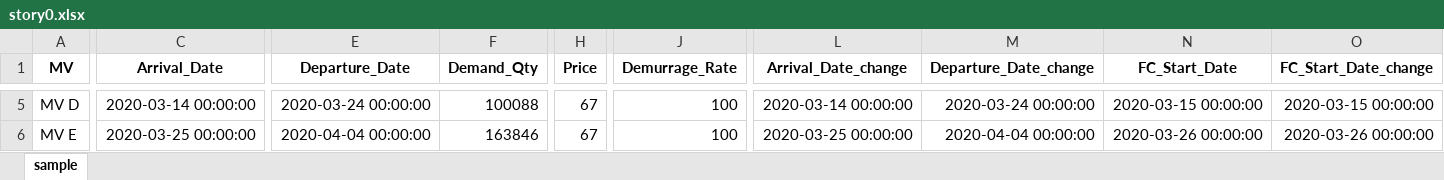
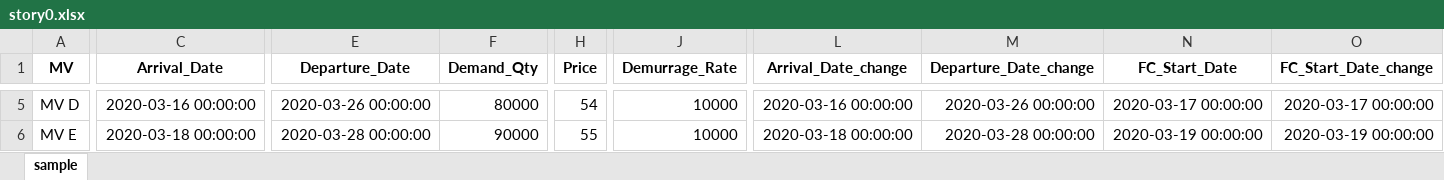
Before and after one commit to Donsuno/conda, an Excel workbook: archieves/story0.xlsx, sheet sample, drawn as a sheet; only a part is shown, gaps mark what is left out; values as stored, in another font and other column widths than the file's, no borders; the diff covers the shown part only; the diff names each change by its address in the sheet, - before the commit and + after, or states it on an @@ line.

```diff
--- a/archieves/story0.xlsx (sheet sample)
+++ b/archieves/story0.xlsx (sheet sample)
-C5 (Arrival_Date): 2020-03-14 00:00:00
+C5 (Arrival_Date): 2020-03-16 00:00:00
-E5 (Departure_Date): 2020-03-24 00:00:00
+E5 (Departure_Date): 2020-03-26 00:00:00
-F5 (Demand_Qty): 100088
+F5 (Demand_Qty): 80000
-H5 (Price): 67
+H5 (Price): 54
-J5:J6 (Demurrage_Rate): 100
+J5:J6 (Demurrage_Rate): 10000
-L5 (Arrival_Date_change): 2020-03-14 00:00:00
+L5 (Arrival_Date_change): 2020-03-16 00:00:00
-M5 (Departure_Date_change): 2020-03-24 00:00:00
+M5 (Departure_Date_change): 2020-03-26 00:00:00
-N5 (FC_Start_Date): 2020-03-15 00:00:00
+N5 (FC_Start_Date): 2020-03-17 00:00:00
-O5 (FC_Start_Date_change): 2020-03-15 00:00:00
+O5 (FC_Start_Date_change): 2020-03-17 00:00:00
-C6 (Arrival_Date): 2020-03-25 00:00:00
+C6 (Arrival_Date): 2020-03-18 00:00:00
-E6 (Departure_Date): 2020-04-04 00:00:00
+E6 (Departure_Date): 2020-03-28 00:00:00
-F6 (Demand_Qty): 163846
+F6 (Demand_Qty): 90000
-H6 (Price): 67
+H6 (Price): 55
-L6 (Arrival_Date_change): 2020-03-25 00:00:00
+L6 (Arrival_Date_change): 2020-03-18 00:00:00
-M6 (Departure_Date_change): 2020-04-04 00:00:00
+M6 (Departure_Date_change): 2020-03-28 00:00:00
-N6 (FC_Start_Date): 2020-03-26 00:00:00
+N6 (FC_Start_Date): 2020-03-19 00:00:00
-O6 (FC_Start_Date_change): 2020-03-26 00:00:00
+O6 (FC_Start_Date_change): 2020-03-19 00:00:00
```
Also changed, not shown: 37 edited cells elsewhere in this sheet, story_0/story0.xlsx, 2 other files.
